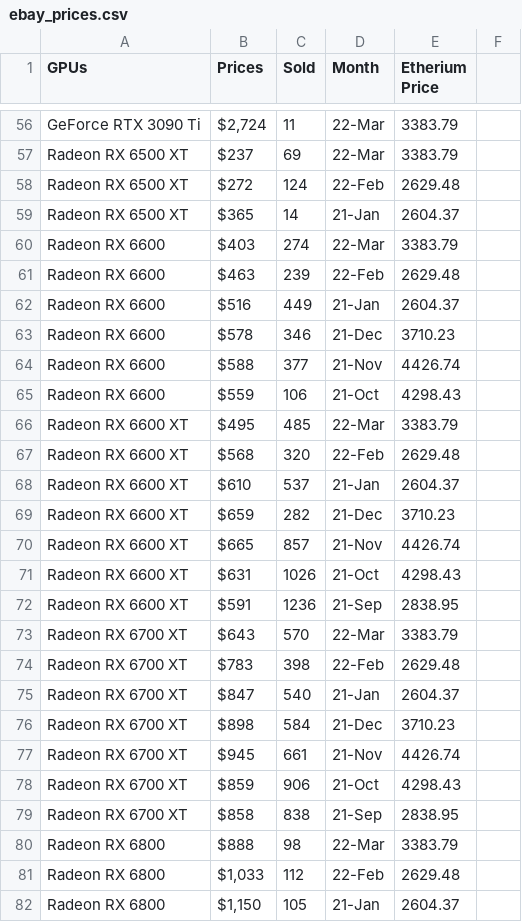
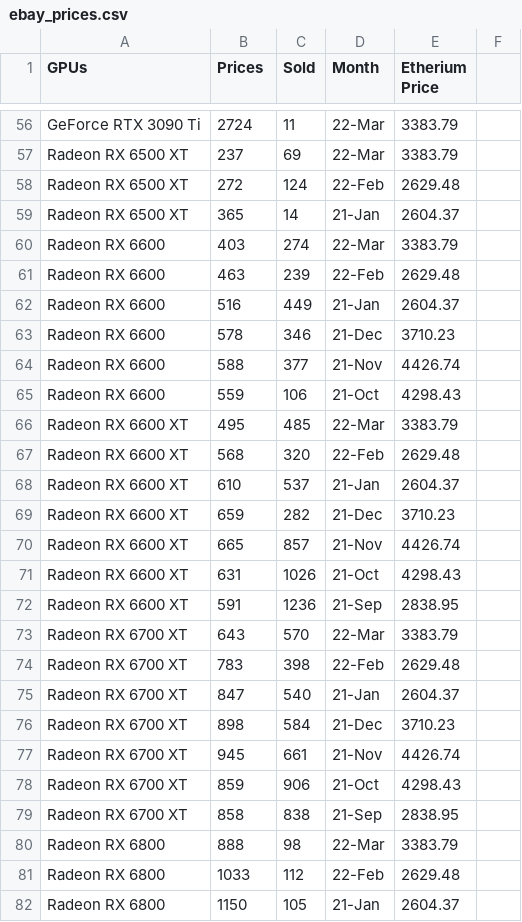
Before and after one commit to tlin41390/DataVizProject, a CSV file: CSV/ebay_prices.csv, drawn as a sheet; only a part is shown, gaps mark what is left out; the diff covers the shown part only; the diff names each change by its address in the sheet, - before the commit and + after, or states it on an @@ line.

```diff
--- a/CSV/ebay_prices.csv
+++ b/CSV/ebay_prices.csv
-B56 (Prices): $2,724
+B56 (Prices): 2724
-B57 (Prices): $237
+B57 (Prices): 237
-B58 (Prices): $272
+B58 (Prices): 272
-B59 (Prices): $365
+B59 (Prices): 365
-B60 (Prices): $403
+B60 (Prices): 403
-B61 (Prices): $463
+B61 (Prices): 463
-B62 (Prices): $516
+B62 (Prices): 516
-B63 (Prices): $578
+B63 (Prices): 578
-B64 (Prices): $588
+B64 (Prices): 588
-B65 (Prices): $559
+B65 (Prices): 559
-B66 (Prices): $495
+B66 (Prices): 495
-B67 (Prices): $568
+B67 (Prices): 568
-B68 (Prices): $610
+B68 (Prices): 610
-B69 (Prices): $659
+B69 (Prices): 659
-B70 (Prices): $665
+B70 (Prices): 665
-B71 (Prices): $631
+B71 (Prices): 631
-B72 (Prices): $591
+B72 (Prices): 591
-B73 (Prices): $643
+B73 (Prices): 643
-B74 (Prices): $783
+B74 (Prices): 783
-B75 (Prices): $847
+B75 (Prices): 847
-B76 (Prices): $898
+B76 (Prices): 898
-B77 (Prices): $945
+B77 (Prices): 945
-B78 (Prices): $859
+B78 (Prices): 859
-B79 (Prices): $858
+B79 (Prices): 858
-B80 (Prices): $888
+B80 (Prices): 888
-B81 (Prices): $1,033
+B81 (Prices): 1033
-B82 (Prices): $1,150
+B82 (Prices): 1150
```
Also changed, not shown: 8 added rows, 8 removed rows and 64 edited cells elsewhere in this file, 5 other files.
